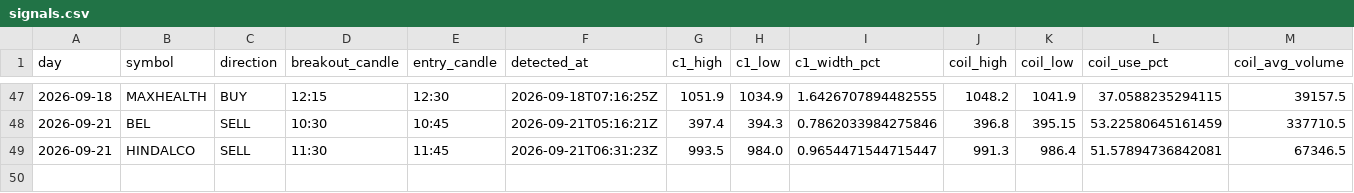
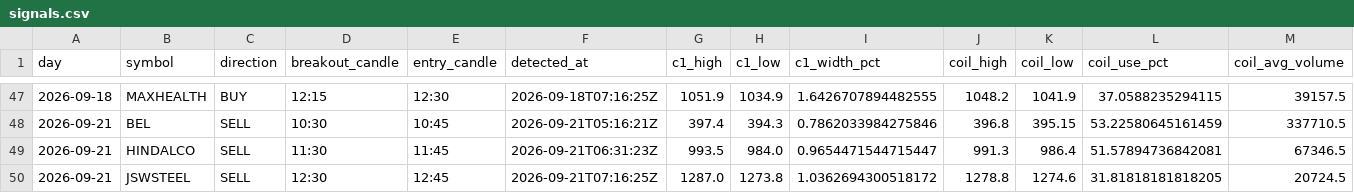
Before and after one commit to keval-mandalik-v2/trading-agent-V2, a CSV file: data/signals.csv, drawn as a sheet; only a part is shown, gaps mark what is left out; rows hold the shown columns only; the diff names each change by its address in the sheet, - before the commit and + after, or states it on an @@ line.

```diff
--- a/data/signals.csv
+++ b/data/signals.csv
+row 50: 2026-09-21 | JSWSTEEL | SELL | 12:30 | 12:45 | 2026-09-21T07:16:25Z | 1287.0 | 1273.8 | 1.0362694300518172 | 1278.8 | 1274.6 | 31.81818181818205 | 20724.5
```
Also changed, not shown: 1 other file.
